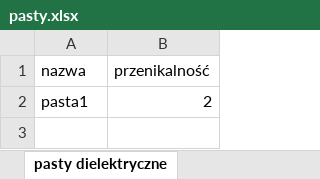
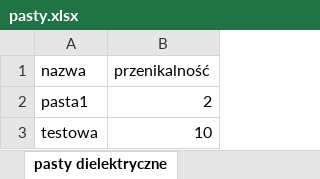
Before and after one commit to GrzegorzDobron/MasterThesis, an Excel workbook: database/pasty.xlsx, sheet pasty dielektryczne, drawn as a sheet; values as stored, in another font and other column widths than the file's, no borders; the diff names each change by its address in the sheet, - before the commit and + after, or states it on an @@ line.

```diff
--- a/database/pasty.xlsx (sheet pasty dielektryczne)
+++ b/database/pasty.xlsx (sheet pasty dielektryczne)
+row 3: testowa | 10
```
Also changed, not shown: 8 other files.
